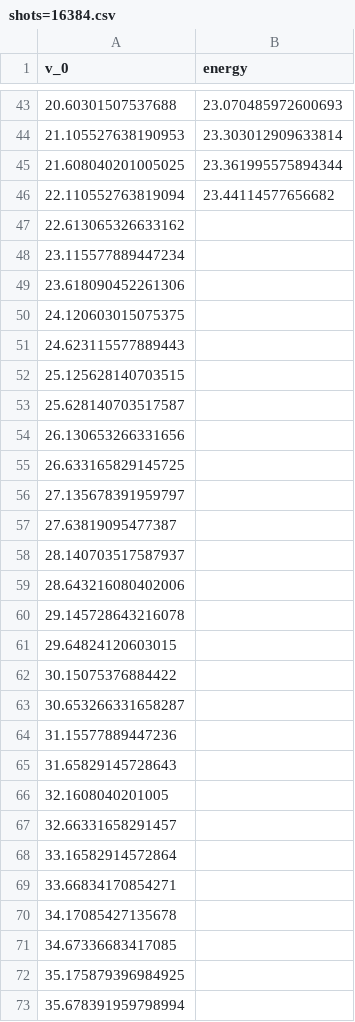
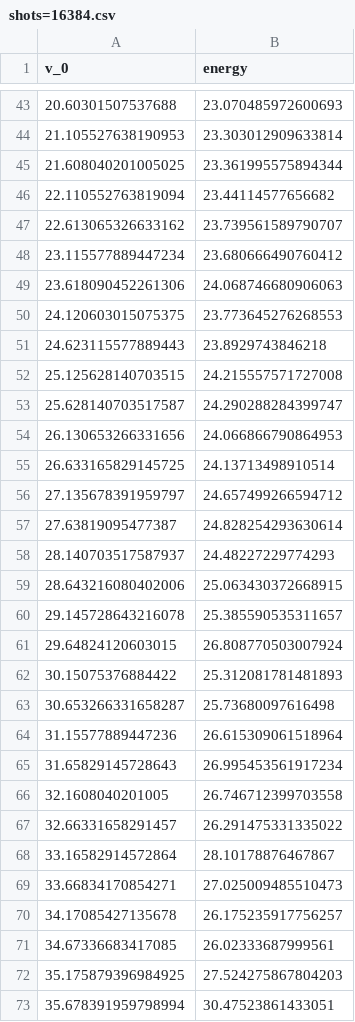
Before and after one commit to juan-gomez-mazorra-uc/TFG, a CSV file: results/3_potential_well/potential_well_aer/N=3 (V large)/results_COBYLA/shots=16384.csv, drawn as a sheet; only a part is shown, gaps mark what is left out; the diff covers the shown part only.

Commit message:
potential_well_aer N=3

```diff
--- a/results/3_potential_well/potential_well_aer/N=3 (V large)/results_COBYLA/shots=16384.csv
+++ b/results/3_potential_well/potential_well_aer/N=3 (V large)/results_COBYLA/shots=16384.csv
@@ -46,28 +46,28 @@ v_0,energy
 22.110552763819094,23.44114577656682
-22.613065326633162,
-23.115577889447234,
-23.618090452261306,
-24.120603015075375,
-24.623115577889443,
-25.125628140703515,
-25.628140703517587,
-26.130653266331656,
-26.633165829145725,
-27.135678391959797,
-27.63819095477387,
-28.140703517587937,
-28.643216080402006,
-29.145728643216078,
-29.64824120603015,
-30.15075376884422,
-30.653266331658287,
-31.15577889447236,
-31.65829145728643,
-32.1608040201005,
-32.66331658291457,
-33.16582914572864,
-33.66834170854271,
-34.17085427135678,
-34.67336683417085,
-35.175879396984925,
-35.678391959798994,
+22.613065326633162,23.739561589790707
+23.115577889447234,23.680666490760412
+23.618090452261306,24.068746680906063
+24.120603015075375,23.773645276268553
+24.623115577889443,23.8929743846218
+25.125628140703515,24.215557571727008
+25.628140703517587,24.290288284399747
+26.130653266331656,24.066866790864953
+26.633165829145725,24.13713498910514
+27.135678391959797,24.657499266594712
+27.63819095477387,24.828254293630614
+28.140703517587937,24.48227229774293
+28.643216080402006,25.063430372668915
+29.145728643216078,25.385590535311657
+29.64824120603015,26.808770503007924
+30.15075376884422,25.312081781481893
+30.653266331658287,25.73680097616498
+31.15577889447236,26.615309061518964
+31.65829145728643,26.995453561917234
+32.1608040201005,26.746712399703558
+32.66331658291457,26.291475331335022
+33.16582914572864,28.10178876467867
+33.66834170854271,27.025009485510473
+34.17085427135678,26.175235917756257
+34.67336683417085,26.02333687999561
+35.175879396984925,27.524275867804203
+35.678391959798994,30.47523861433051
```
Also changed, not shown: 128 edited cells elsewhere in this file, 7 other files.
